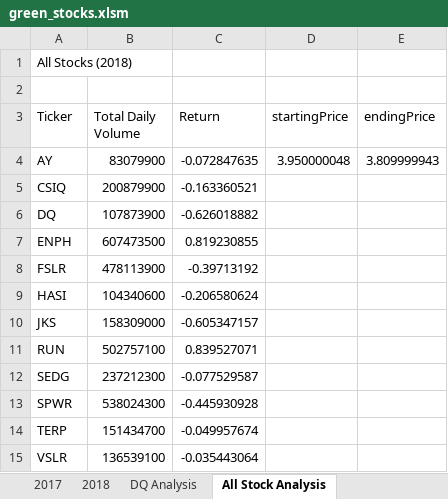
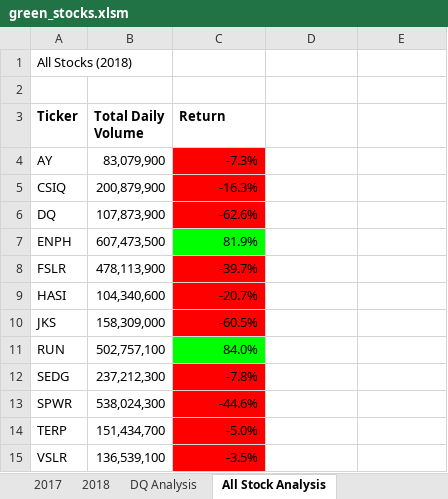
Before and after one commit to Alyssa-Ann/stock-analysis, an Excel workbook: green_stocks.xlsm, sheet All Stock Analysis, drawn as a sheet; values as stored, in another font and other column widths than the file's, no borders; the diff names each change by its address in the sheet, - before the commit and + after, or states it on an @@ line.

Commit message:
Add files via upload
Updated with formatted cells

```diff
--- a/green_stocks.xlsm (sheet All Stock Analysis)
+++ b/green_stocks.xlsm (sheet All Stock Analysis)
-A3:C3 bold: off
+A3:C3 bold: on
-D3: startingPrice
+D3: (empty)
-E3: endingPrice
+E3: (empty)
-B4 (Total Daily Volume): 83079900
+B4 (Total Daily Volume): 83,079,900
-C4 (Return): -0.072847635
+C4 (Return): -7.3%
-C4:C6 fill: none
+C4:C6 fill: #FF0000
-D4: 3.950000048
+D4: (empty)
-E4: 3.809999943
+E4: (empty)
-B5 (Total Daily Volume): 200879900
+B5 (Total Daily Volume): 200,879,900
-C5 (Return): -0.163360521
+C5 (Return): -16.3%
-B6 (Total Daily Volume): 107873900
+B6 (Total Daily Volume): 107,873,900
-C6 (Return): -0.626018882
+C6 (Return): -62.6%
-B7 (Total Daily Volume): 607473500
+B7 (Total Daily Volume): 607,473,500
-C7 (Return): 0.819230855
+C7 (Return): 81.9%
-C7 fill: none
+C7 fill: #00FF00
-B8 (Total Daily Volume): 478113900
+B8 (Total Daily Volume): 478,113,900
-C8 (Return): -0.39713192
+C8 (Return): -39.7%
-C8:C10 fill: none
+C8:C10 fill: #FF0000
-B9 (Total Daily Volume): 104340600
+B9 (Total Daily Volume): 104,340,600
-C9 (Return): -0.206580624
+C9 (Return): -20.7%
-B10 (Total Daily Volume): 158309000
+B10 (Total Daily Volume): 158,309,000
-C10 (Return): -0.605347157
+C10 (Return): -60.5%
-B11 (Total Daily Volume): 502757100
+B11 (Total Daily Volume): 502,757,100
-C11 (Return): 0.839527071
+C11 (Return): 84.0%
-C11 fill: none
+C11 fill: #00FF00
-B12 (Total Daily Volume): 237212300
+B12 (Total Daily Volume): 237,212,300
-C12 (Return): -0.077529587
+C12 (Return): -7.8%
-C12:C15 fill: none
+C12:C15 fill: #FF0000
-B13 (Total Daily Volume): 538024300
+B13 (Total Daily Volume): 538,024,300
-C13 (Return): -0.445930928
+C13 (Return): -44.6%
-B14 (Total Daily Volume): 151434700
+B14 (Total Daily Volume): 151,434,700
-C14 (Return): -0.049957674
+C14 (Return): -5.0%
-B15 (Total Daily Volume): 136539100
+B15 (Total Daily Volume): 136,539,100
-C15 (Return): -0.035443064
+C15 (Return): -3.5%
```
